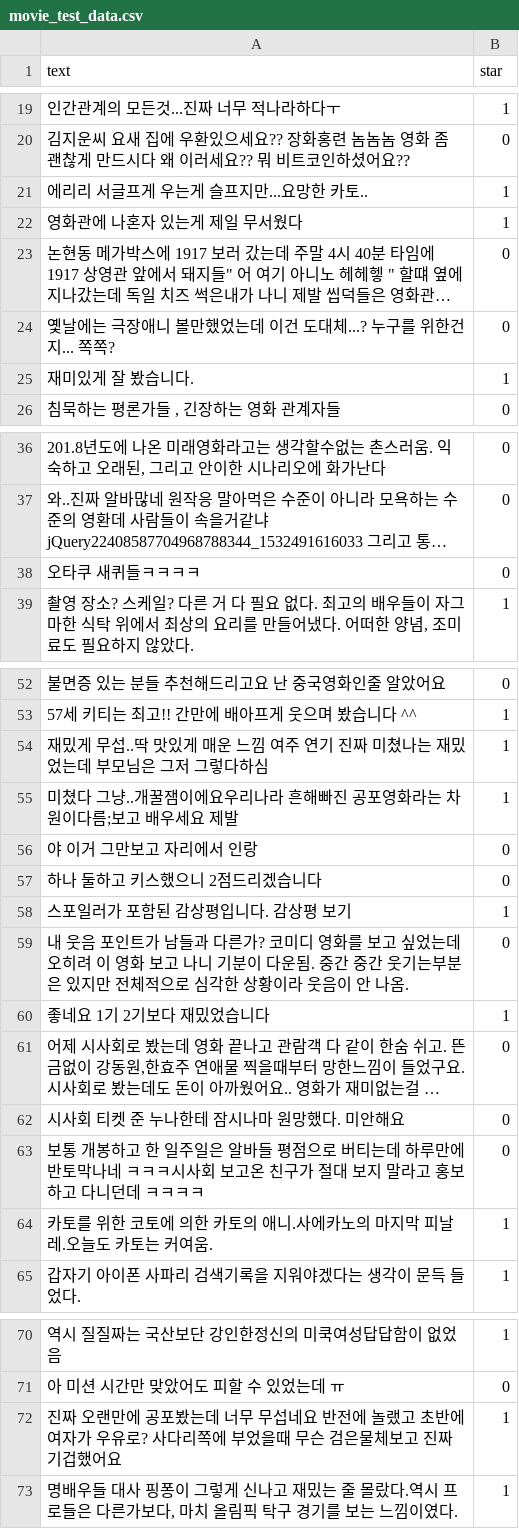
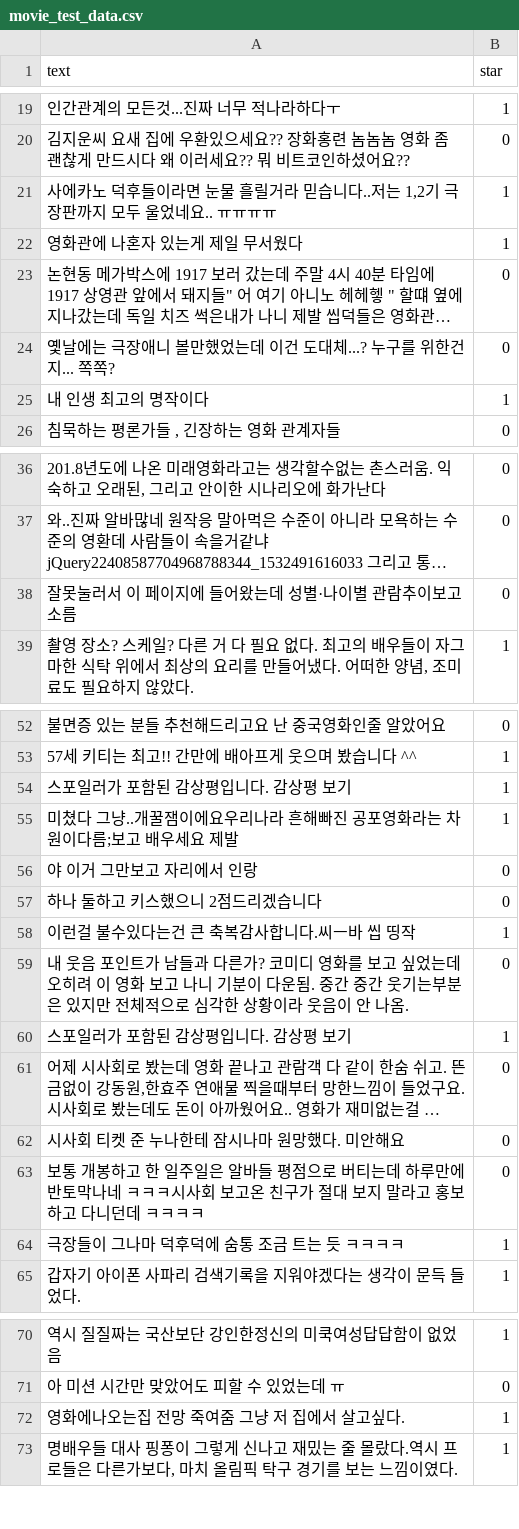
Before and after one commit to yjh8806/python2020, a CSV file: 200412NaverMovie/data/movie_test_data.csv, drawn as a sheet; only a part is shown, gaps mark what is left out; long unchanged cells end in …; removed rows and columns are numbered as before the commit, all else as after; the diff names each change by its address in the sheet, - before the commit and + after, or states it on an @@ line.

```diff
--- a/200412NaverMovie/data/movie_test_data.csv
+++ b/200412NaverMovie/data/movie_test_data.csv
-A21 (text): 에리리 서글프게 우는게 슬프지만...요망한 카토..
+A21 (text): 사에카노 덕후들이라면 눈물 흘릴거라 믿습니다..저는 1,2기 극장판까지 모두 울었네요.. ㅠㅠㅠㅠ
-A25 (text): 재미있게 잘 봤습니다.
+A25 (text): 내 인생 최고의 명작이다
-A38 (text): 오타쿠 새퀴들ㅋㅋㅋㅋ
+A38 (text): 잘못눌러서 이 페이지에 들어왔는데 성별·나이별 관람추이보고 소름
-A54 (text): 재밌게 무섭..딱 맛있게 매운 느낌 여주 연기 진짜 미쳤나는 재밌었는데 부모님은 그저 그렇다하심
+A54 (text): 스포일러가 포함된 감상평입니다. 감상평 보기
+row 58: 이런걸 불수있다는건 큰 축복감사합니다.씨ㅡ바 씹 띵작 | 1
-row 60: 좋네요 1기 2기보다 재밌었습니다 | 1
-A64 (text): 카토를 위한 코토에 의한 카토의 애니.사에카노의 마지막 피날레.오늘도 카토는 커여움.
+A64 (text): 극장들이 그나마 덕후덕에 숨통 조금 트는 듯 ㅋㅋㅋㅋ
-A72 (text): 진짜 오랜만에 공포봤는데 너무 무섭네요 반전에 놀랬고 초반에 여자가 우유로? 사다리쪽에 부었을때 무슨 검은물체보고 진짜 기겁했어요
+A72 (text): 영화에나오는집 전망 죽여줌 그냥 저 집에서 살고싶다.
```
Also changed, not shown: 200412NaverMovie/data/movie_train_data.csv, 200412NaverMovie/data/naver_star_data.csv, 3 other files.
